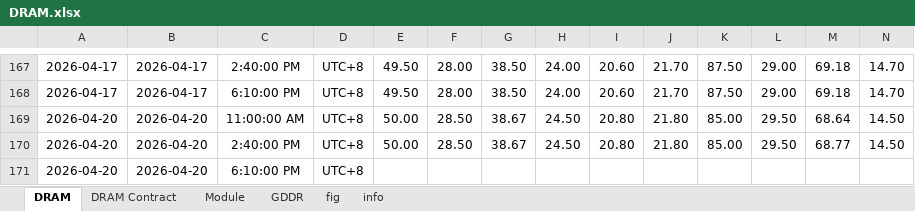
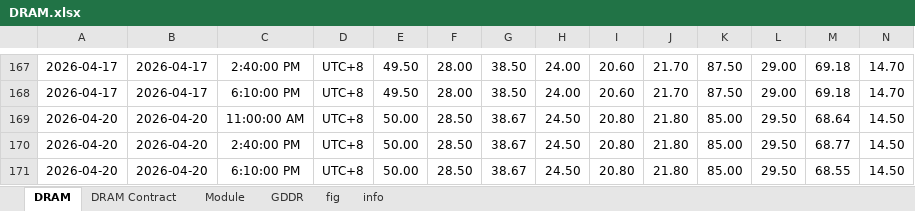
Before and after one commit to Tommylee1013/FinancialData, an Excel workbook: data/industry/TrendForce/DRAM.xlsx, sheet DRAM, drawn as a sheet; only a part is shown, gaps mark what is left out; values as stored, in another font and other column widths than the file's, no borders; removed rows and columns are numbered as before the commit, all else as after; rows hold the shown columns only; the diff names each change by its address in the sheet, - before the commit and + after, or states it on an @@ line.

Commit message:
data update(2026/04/20)

```diff
--- a/data/industry/TrendForce/DRAM.xlsx (sheet DRAM)
+++ b/data/industry/TrendForce/DRAM.xlsx (sheet DRAM)
-row 171: 2026-04-20 | 2026-04-20 | 6:10:00 PM | UTC+8
+row 171: 2026-04-20 | 2026-04-20 | 6:10:00 PM | UTC+8 | 50.00 | 28.50 | 38.67 | 24.50 | 20.80 | 21.80 | 85.00 | 29.50 | 68.55 | 14.50
```
Also changed, not shown: charts or pictures, 2 other files.
